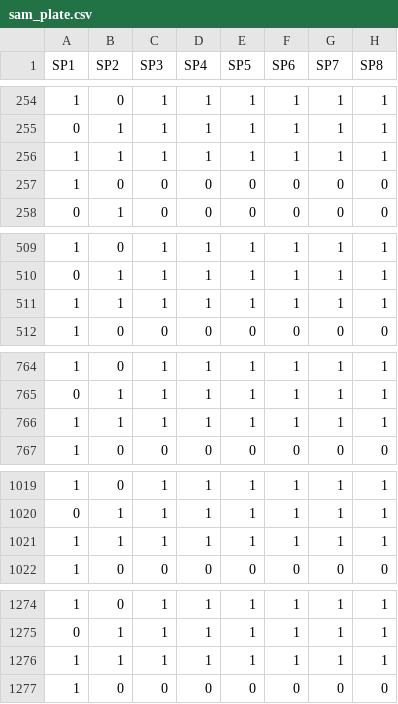
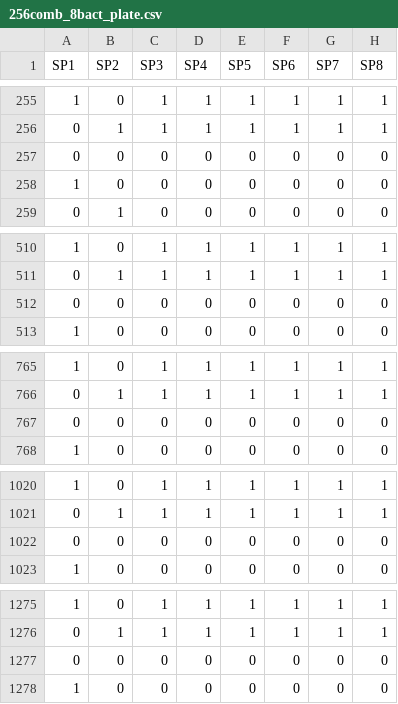
Before and after one commit to samawelch/MScProject, a CSV file: Scripts/Data/256comb_8bact_plate.csv (was Scripts/Data/sam_plate.csv), drawn as a sheet; only a part is shown, gaps mark what is left out; the diff covers the shown part only.

```diff
--- a/Scripts/Data/sam_plate.csv
+++ b/Scripts/Data/256comb_8bact_plate.csv
@@ -255,3 +256,3 @@ SP1,SP2,SP3,SP4,SP5,SP6,SP7,SP8
 0,1,1,1,1,1,1,1
-1,1,1,1,1,1,1,1
+0,0,0,0,0,0,0,0
 1,0,0,0,0,0,0,0
@@ -510,3 +511,3 @@ SP1,SP2,SP3,SP4,SP5,SP6,SP7,SP8
 0,1,1,1,1,1,1,1
-1,1,1,1,1,1,1,1
+0,0,0,0,0,0,0,0
 1,0,0,0,0,0,0,0
@@ -765,3 +766,3 @@ SP1,SP2,SP3,SP4,SP5,SP6,SP7,SP8
 0,1,1,1,1,1,1,1
-1,1,1,1,1,1,1,1
+0,0,0,0,0,0,0,0
 1,0,0,0,0,0,0,0
@@ -1020,3 +1021,3 @@ SP1,SP2,SP3,SP4,SP5,SP6,SP7,SP8
 0,1,1,1,1,1,1,1
-1,1,1,1,1,1,1,1
+0,0,0,0,0,0,0,0
 1,0,0,0,0,0,0,0
@@ -1275,3 +1276,3 @@ SP1,SP2,SP3,SP4,SP5,SP6,SP7,SP8
 0,1,1,1,1,1,1,1
-1,1,1,1,1,1,1,1
+0,0,0,0,0,0,0,0
 1,0,0,0,0,0,0,0
```
Also changed, not shown: 3 added rows and 3 removed rows elsewhere in this file, Scripts/Results/Robot_Worklists/comb_worklist.csv, Scripts/Results/Robot_Worklists/media_worklist_comb_exp.csv, 1 other file.
